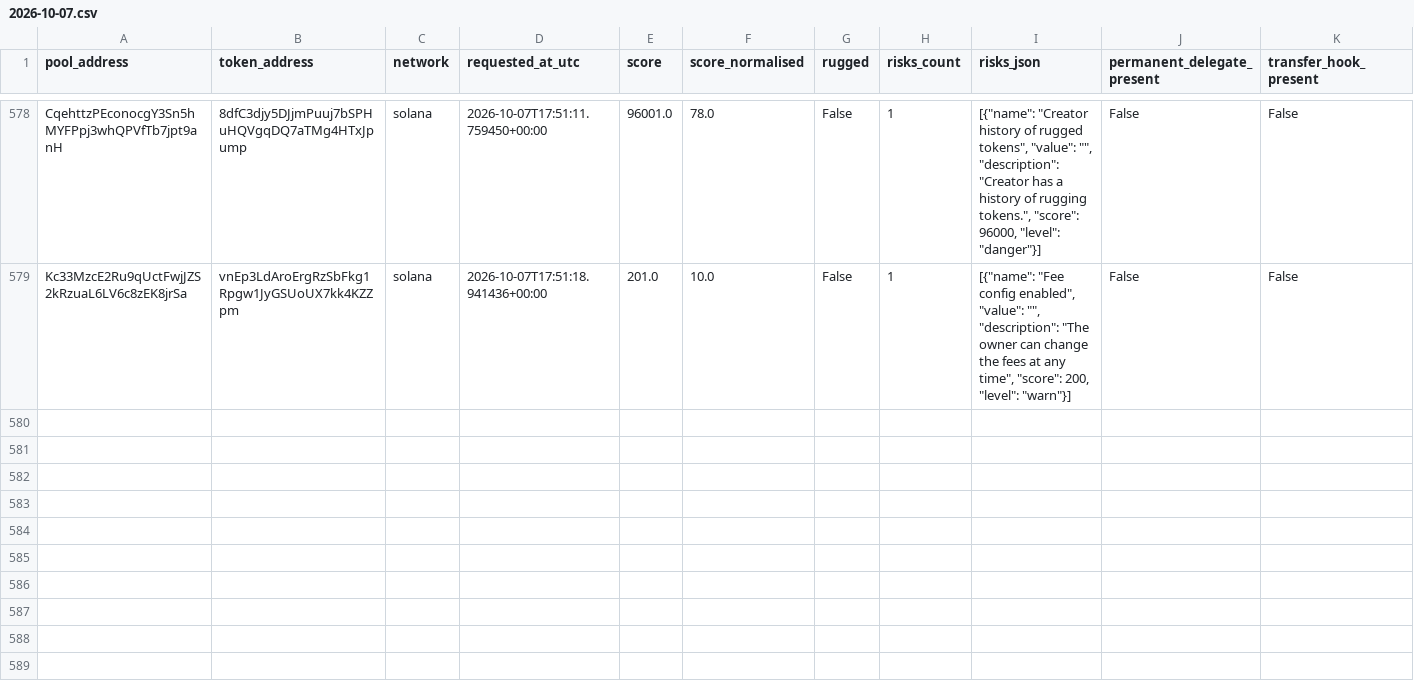
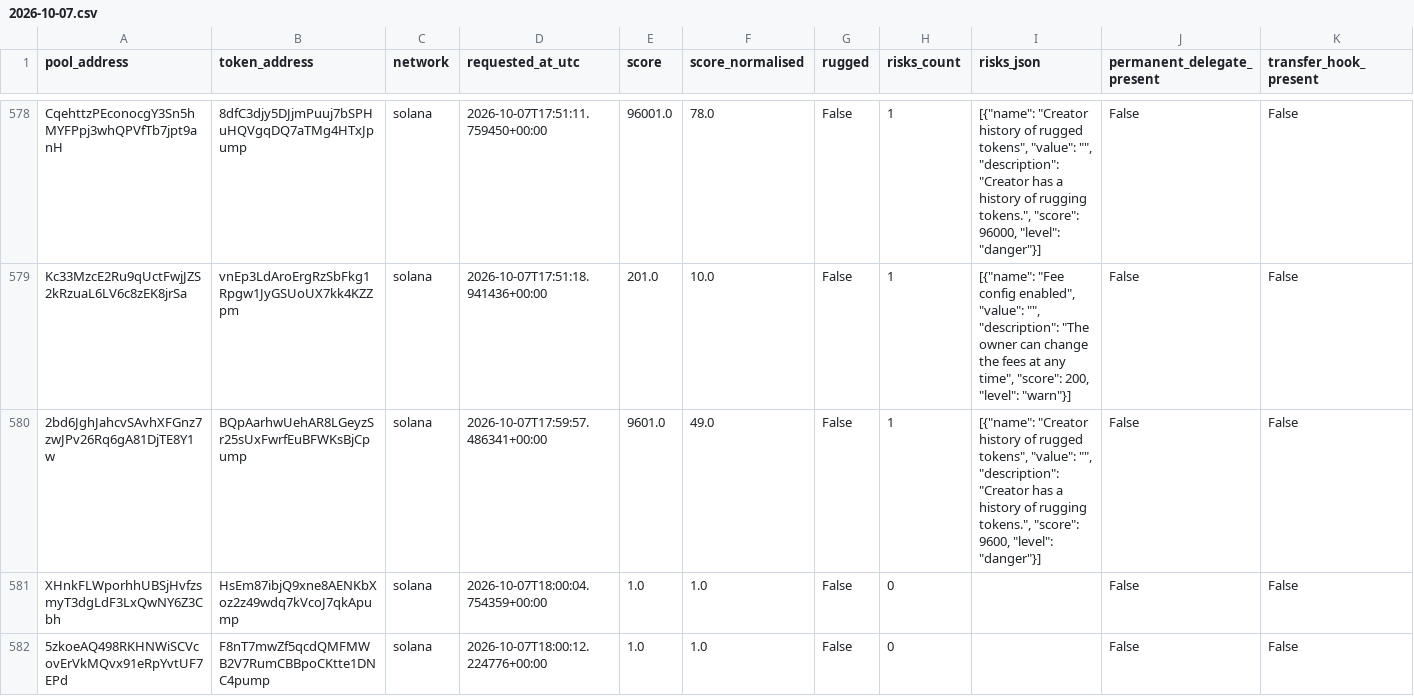
Before and after one commit to TheoooBa/Solana-Memecoin-Analysis, a CSV file: raw/rugcheck_info/2026-10-07.csv, drawn as a sheet; only a part is shown, gaps mark what is left out; rows hold the shown columns only; the diff covers the shown part only; the diff names each change by its address in the sheet, - before the commit and + after, or states it on an @@ line.

```diff
--- a/raw/rugcheck_info/2026-10-07.csv
+++ b/raw/rugcheck_info/2026-10-07.csv
+row 580: 2bd6JghJahcvSAvhXFGnz7zwJPv26Rq6gA81DjTE8Y1w | BQpAarhwUehAR8LGeyzSr25sUxFwrfEuBFWKsBjCpump | solana | 2026-10-07T17:59:57.486341+00:00 | 9601.0 | 49.0 | False | 1 | [{"name": "Creator history of rugged tokens", "value": "", "description": "Creator has a history of rugging tokens.", "score": 9600, "level": "danger"}] | False | False
+row 581: XHnkFLWporhhUBSjHvfzsmyT3dgLdF3LxQwNY6Z3Cbh | HsEm87ibjQ9xne8AENKbXoz2z49wdq7kVcoJ7qkApump | solana | 2026-10-07T18:00:04.754359+00:00 | 1.0 | 1.0 | False | 0 |  | False | False
+row 582: 5zkoeAQ498RKHNWiSCVcovErVkMQvx91eRpYvtUF7EPd | F8nT7mwZf5qcdQMFMWB2V7RumCBBpoCKtte1DNC4pump | solana | 2026-10-07T18:00:12.224776+00:00 | 1.0 | 1.0 | False | 0 |  | False | False
```
Also changed, not shown: 3 added rows elsewhere in this file, logs/runs/2026-10-07.csv, raw/new_pool_ranks/2026-10-07.csv, 4 other files.
